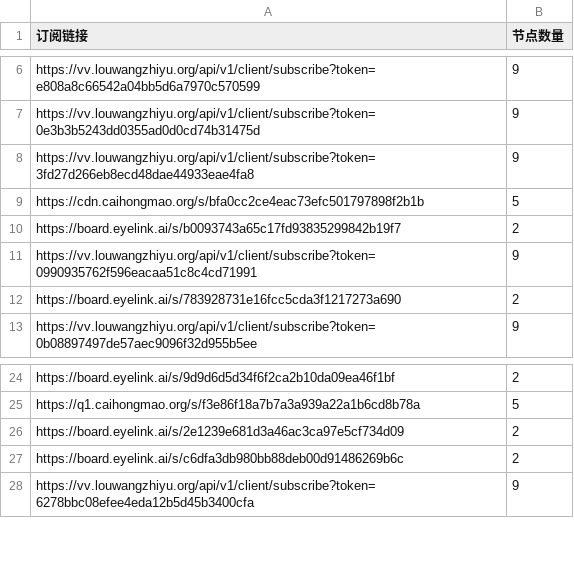
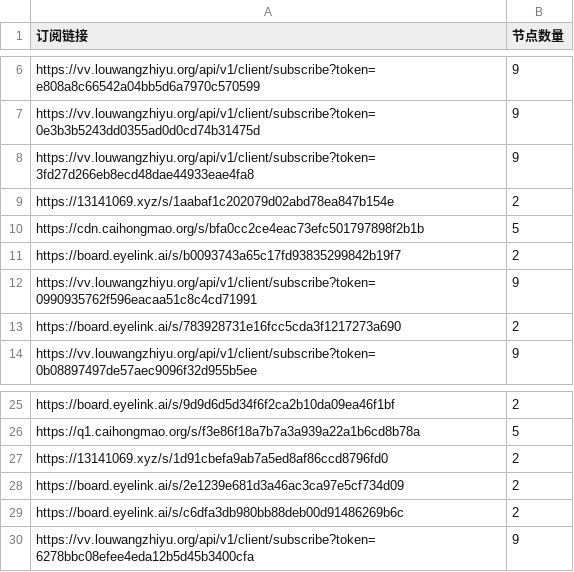
Before and after one commit to ipenwrt/Sub-Parser, a CSV file: sub_parser.csv, drawn as a sheet; only a part is shown, gaps mark what is left out; the diff names each change by its address in the sheet, - before the commit and + after, or states it on an @@ line.

```diff
--- a/sub_parser.csv
+++ b/sub_parser.csv
+row 9: https://13141069.xyz/s/1aabaf1c202079d02abd78ea847b154e | 2
+row 27: https://13141069.xyz/s/1d91cbefa9ab7a5ed8af86ccd8796fd0 | 2
```
Also changed, not shown: 3 other files.
